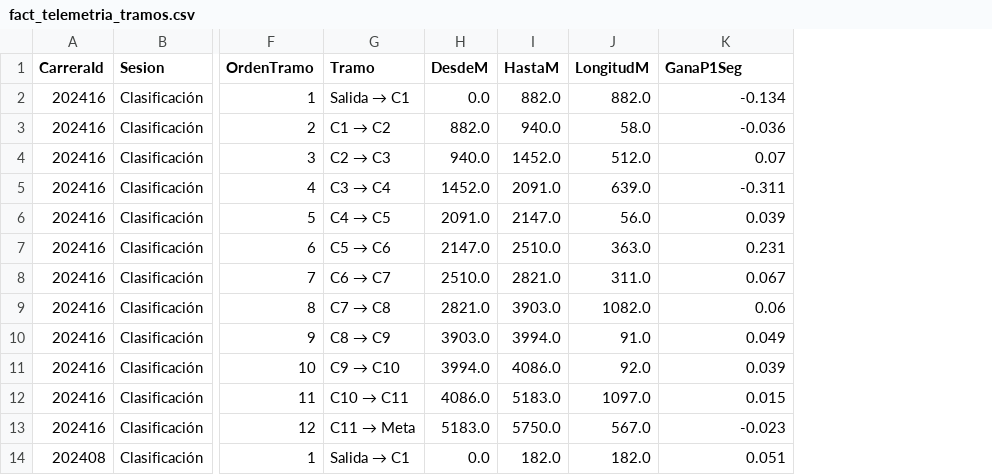
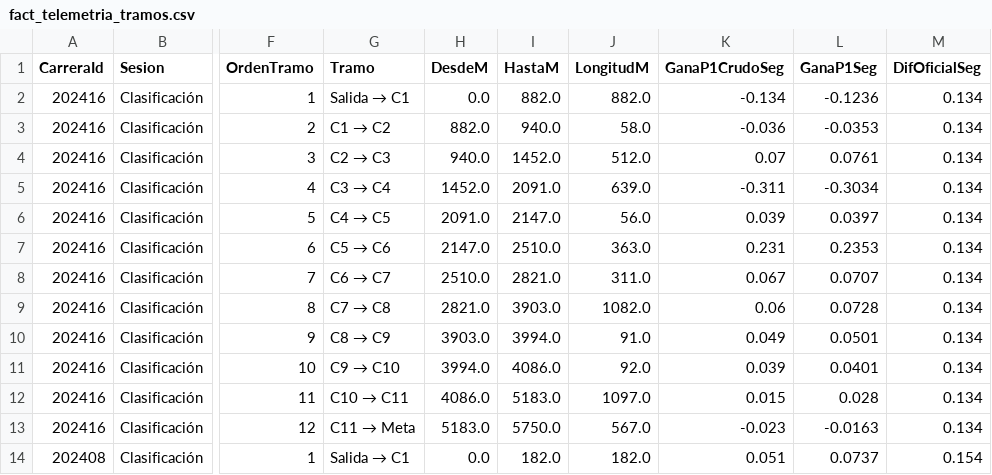
Before and after one commit to wewesito/f1-strategy-analytics, a CSV file: data/processed/powerbi/fact_telemetria_tramos.csv, drawn as a sheet; only a part is shown, gaps mark what is left out; the diff names each change by its address in the sheet, - before the commit and + after, or states it on an @@ line.

```diff
--- a/data/processed/powerbi/fact_telemetria_tramos.csv
+++ b/data/processed/powerbi/fact_telemetria_tramos.csv
+column L (GanaP1Seg), rows 2-14: -0.1236 | -0.0353 | 0.0761 | -0.3034 | 0.0397 | 0.2353 | 0.0707 | 0.0728 | 0.0501 | 0.0401 | 0.028 | -0.0163 | 0.0737
+column M (DifOficialSeg), rows 2-14: 0.134 | 0.134 | 0.134 | 0.134 | 0.134 | 0.134 | 0.134 | 0.134 | 0.134 | 0.134 | 0.134 | 0.134 | 0.154
-K1: GanaP1Seg
+K1: GanaP1CrudoSeg
```
Also changed, not shown: 10 other files.
